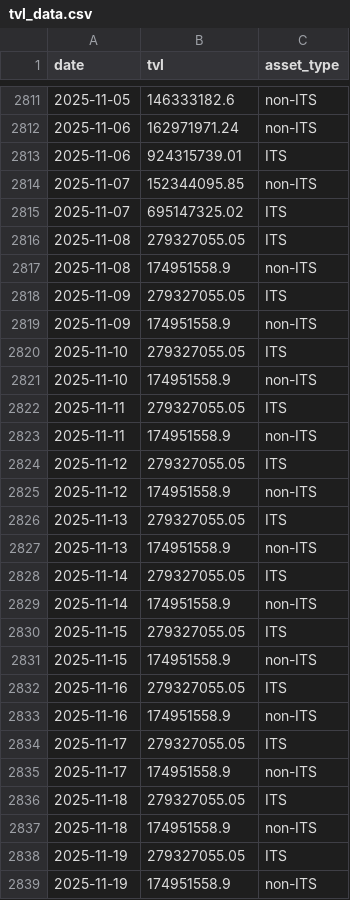
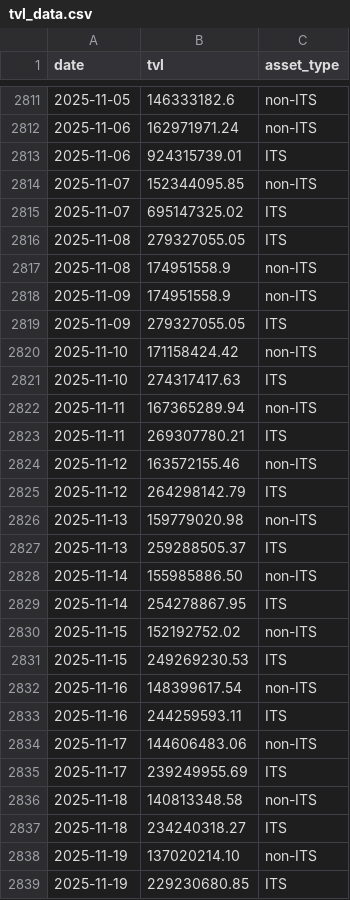
Before and after one commit to Emanoel91/Axelar-TVL-Tracker, a CSV file: tvl_data.csv, drawn as a sheet; only a part is shown, gaps mark what is left out; the diff covers the shown part only.

Commit message:
Update tvl_data.csv

```diff
--- a/tvl_data.csv
+++ b/tvl_data.csv
@@ -2817,23 +2817,23 @@ date,tvl,asset_type
 2025-11-08,174951558.9,non-ITS
+2025-11-09,174951558.9,non-ITS
 2025-11-09,279327055.05,ITS
-2025-11-09,174951558.9,non-ITS
-2025-11-10,279327055.05,ITS
-2025-11-10,174951558.9,non-ITS
-2025-11-11,279327055.05,ITS
-2025-11-11,174951558.9,non-ITS
-2025-11-12,279327055.05,ITS
-2025-11-12,174951558.9,non-ITS
-2025-11-13,279327055.05,ITS
-2025-11-13,174951558.9,non-ITS
-2025-11-14,279327055.05,ITS
-2025-11-14,174951558.9,non-ITS
-2025-11-15,279327055.05,ITS
-2025-11-15,174951558.9,non-ITS
-2025-11-16,279327055.05,ITS
-2025-11-16,174951558.9,non-ITS
-2025-11-17,279327055.05,ITS
-2025-11-17,174951558.9,non-ITS
-2025-11-18,279327055.05,ITS
-2025-11-18,174951558.9,non-ITS
-2025-11-19,279327055.05,ITS
-2025-11-19,174951558.9,non-ITS
+2025-11-10,171158424.42,non-ITS
+2025-11-10,274317417.63,ITS
+2025-11-11,167365289.94,non-ITS
+2025-11-11,269307780.21,ITS
+2025-11-12,163572155.46,non-ITS
+2025-11-12,264298142.79,ITS
+2025-11-13,159779020.98,non-ITS
+2025-11-13,259288505.37,ITS
+2025-11-14,155985886.50,non-ITS
+2025-11-14,254278867.95,ITS
+2025-11-15,152192752.02,non-ITS
+2025-11-15,249269230.53,ITS
+2025-11-16,148399617.54,non-ITS
+2025-11-16,244259593.11,ITS
+2025-11-17,144606483.06,non-ITS
+2025-11-17,239249955.69,ITS
+2025-11-18,140813348.58,non-ITS
+2025-11-18,234240318.27,ITS
+2025-11-19,137020214.10,non-ITS
+2025-11-19,229230680.85,ITS
```
Also changed, not shown: 2 added rows, 2 removed rows and 41 edited cells elsewhere in this file.
